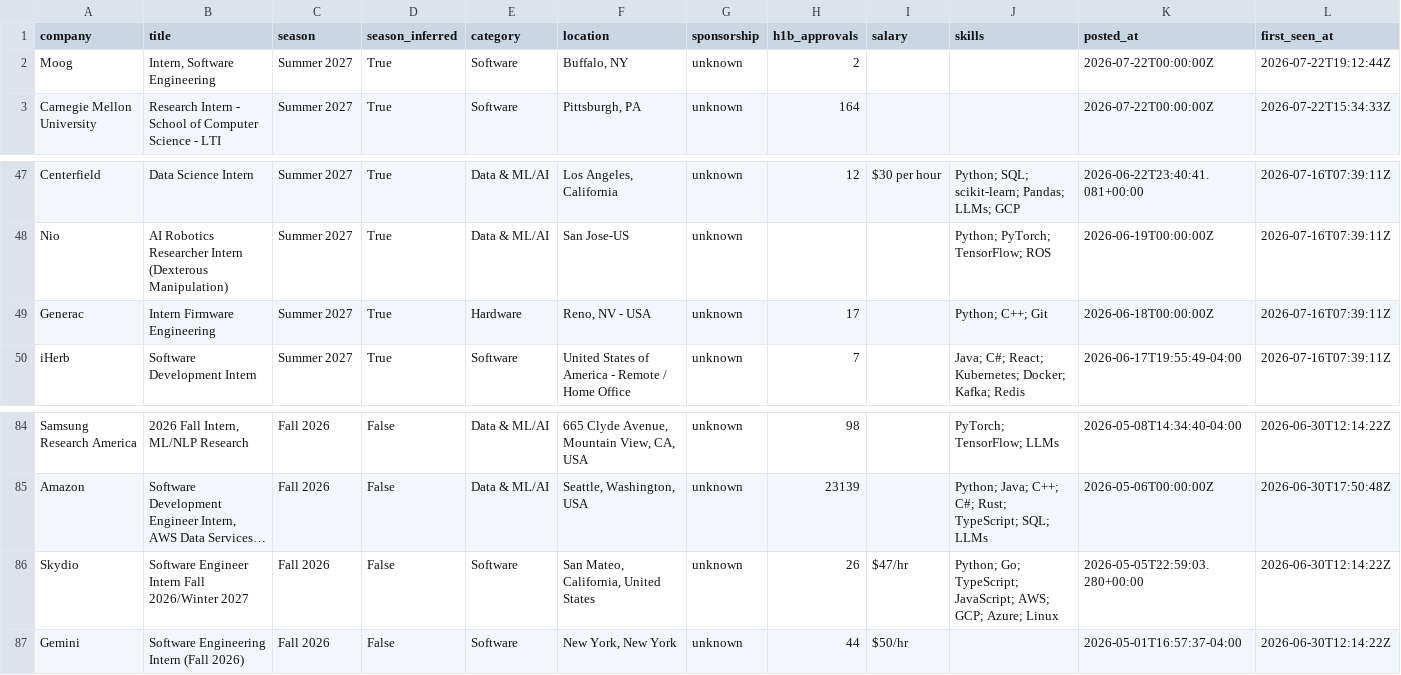
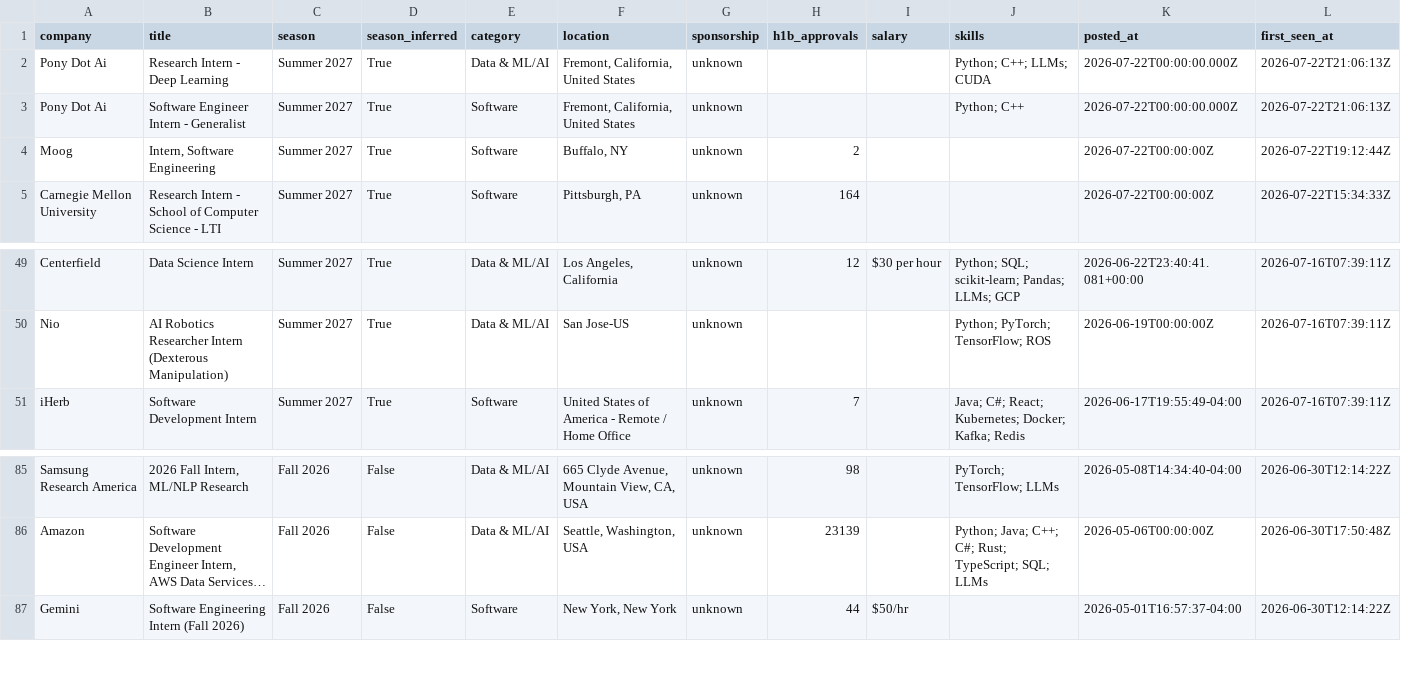
Before and after one commit to zshah101/Automated-List-Of-Summer-2027-and-Fall-2026-Tech-Internships, a CSV file: data/internships.csv, drawn as a sheet; only a part is shown, gaps mark what is left out; long unchanged cells end in …; removed rows and columns are numbered as before the commit, all else as after; rows hold the shown columns only; the diff names each change by its address in the sheet, - before the commit and + after, or states it on an @@ line.

```diff
--- a/data/internships.csv
+++ b/data/internships.csv
+row 2: Pony Dot Ai | Research Intern - Deep Learning | Summer 2027 | True | Data & ML/AI | Fremont, California, United States | unknown |  |  | Python; C++; LLMs; CUDA | 2026-07-22T00:00:00.000Z | 2026-07-22T21:06:13Z
+row 3: Pony Dot Ai | Software Engineer Intern - Generalist | Summer 2027 | True | Software | Fremont, California, United States | unknown |  |  | Python; C++ | 2026-07-22T00:00:00.000Z | 2026-07-22T21:06:13Z
-row 49: Generac | Intern Firmware Engineering | Summer 2027 | True | Hardware | Reno, NV - USA | unknown | 17 |  | Python; C++; Git | 2026-06-18T00:00:00Z | 2026-07-16T07:39:11Z
-row 86: Skydio | Software Engineer Intern Fall 2026/Winter 2027 | Fall 2026 | False | Software | San Mateo, California, United States | unknown | 26 | $47/hr | Python; Go; TypeScript; JavaScript; AWS; GCP; Azure; Linux | 2026-05-05T22:59:03.280+00:00 | 2026-06-30T12:14:22Z
```
Also changed, not shown: 14 other files.
